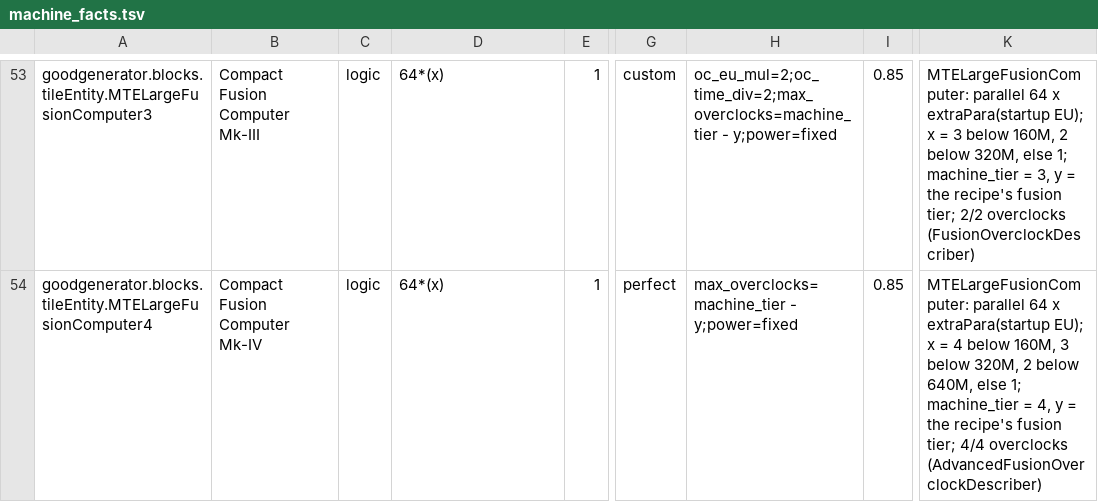
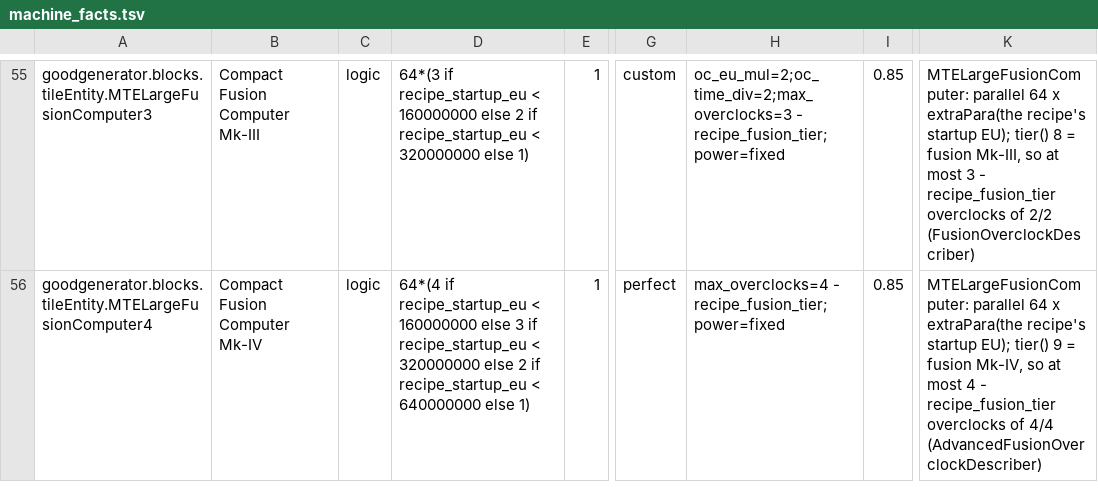
Before and after one commit to crazie450-prog/GretecOS, a TSV file: data/curated/machine_facts.tsv, drawn as a sheet; only a part is shown, gaps mark what is left out; addresses are those after the commit; the diff covers the shown part only; the diff names each change by its address in the sheet, - before the commit and + after, or states it on an @@ line.

```diff
--- a/data/curated/machine_facts.tsv
+++ b/data/curated/machine_facts.tsv
-D55: 64*(x)
+D55: 64*(3 if recipe_startup_eu < 160000000 else 2 if recipe_startup_eu < 320000000 else 1)
-H55: oc_eu_mul=2;oc_time_div=2;max_overclocks=machine_tier - y;power=fixed
+H55: oc_eu_mul=2;oc_time_div=2;max_overclocks=3 - recipe_fusion_tier;power=fixed
-K55: …64 x extraPara(startup EU); x = 3 below 160M, 2 below 320M, else 1; machine_tier = 3, y = the recipe's fusion tier; 2/2 overclocks (FusionOverclockDescriber)
+K55: …64 x extraPara(the recipe's startup EU); tier() 8 = fusion Mk-III, so at most 3 - recipe_fusion_tier overclocks of 2/2 (FusionOverclockDescriber)
-D56: 64*(x)
+D56: 64*(4 if recipe_startup_eu < 160000000 else 3 if recipe_startup_eu < 320000000 else 2 if recipe_startup_eu < 640000000 else 1)
-H56: max_overclocks=machine_tier - y;power=fixed
+H56: max_overclocks=4 - recipe_fusion_tier;power=fixed
-K56: …64 x extraPara(startup EU); x = 4 below 160M, 3 below 320M, 2 below 640M, else 1; machine_tier = 4, y = the recipe's fusion tier; 4/4 overclocks (AdvancedFusionOverclockDescriber)
+K56: …64 x extraPara(the recipe's startup EU); tier() 9 = fusion Mk-IV, so at most 4 - recipe_fusion_tier overclocks of 4/4 (AdvancedFusionOverclockDescriber)
```
Also changed, not shown: 2 added rows and 133 edited cells elsewhere in this file, 7 other files.
